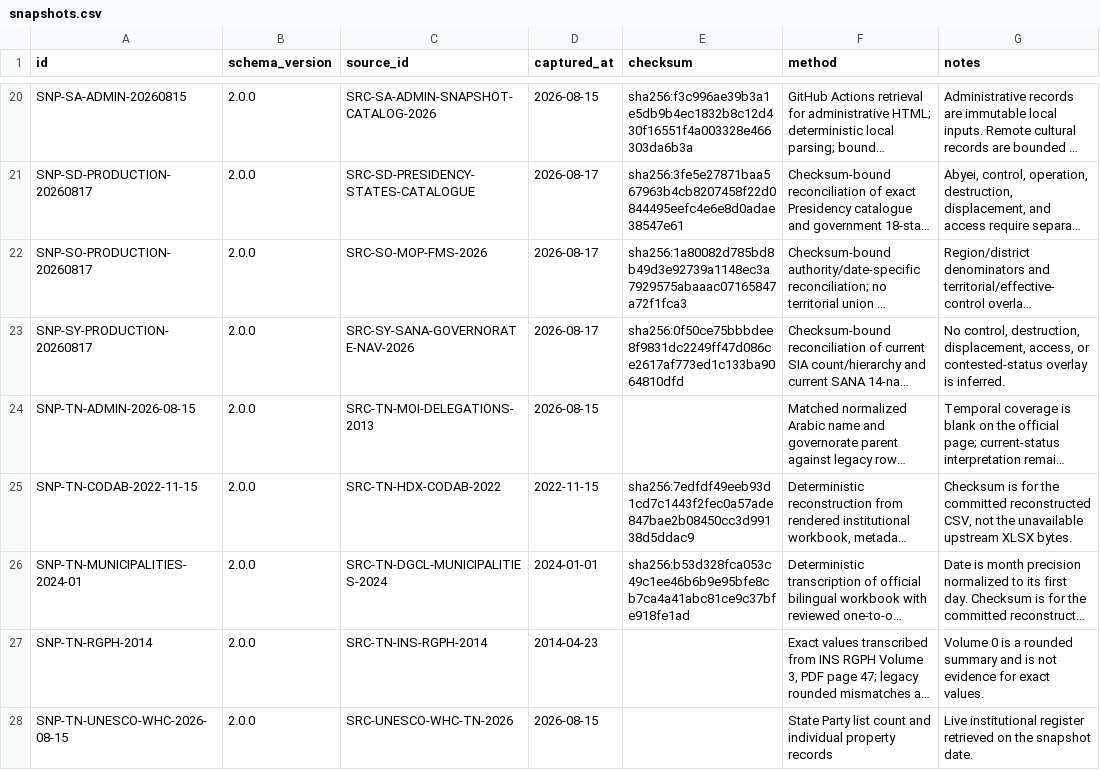
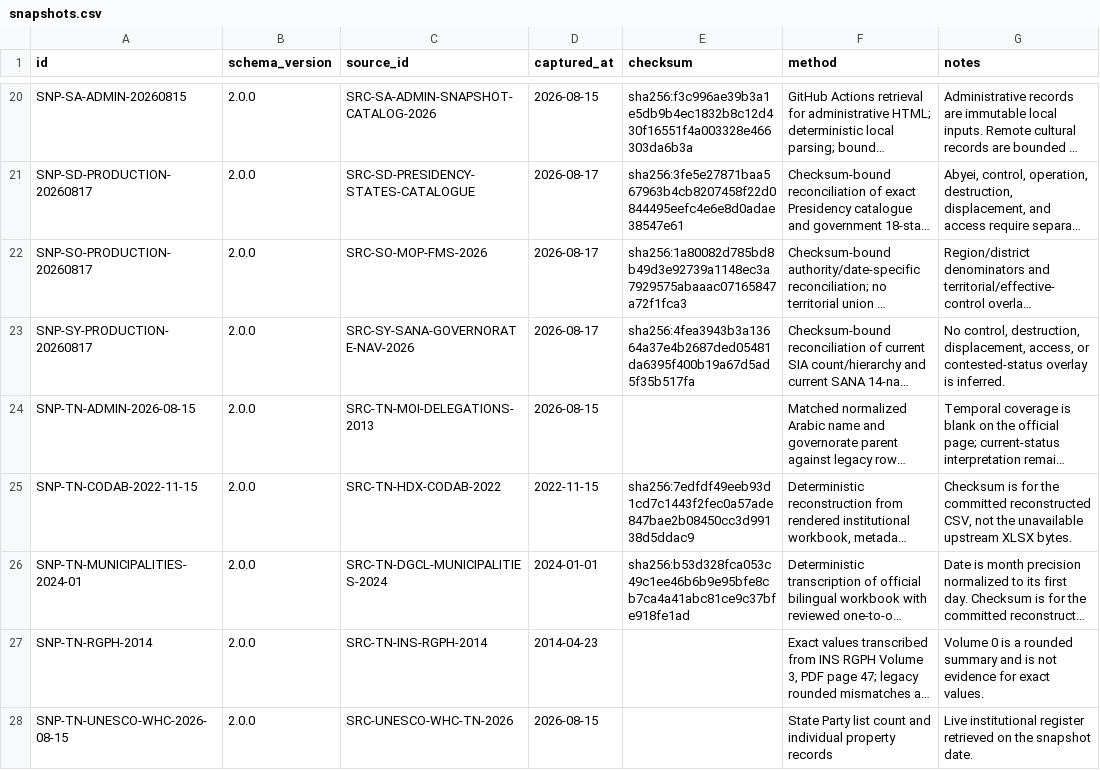
Before and after one commit to hishamalmushrea-cloud/arab, a CSV file: generated/csv/snapshots.csv, drawn as a sheet; only a part is shown, gaps mark what is left out; long unchanged cells end in …; the diff names each change by its address in the sheet, - before the commit and + after, or states it on an @@ line.

```diff
--- a/generated/csv/snapshots.csv
+++ b/generated/csv/snapshots.csv
-E23 (checksum): sha256:0f50ce75bbbdee8f9831dc2249ff47d086ce2617af773ed1c133ba9064810dfd
+E23 (checksum): sha256:4fea3943b3a13664a37e4b2687ded05481da6395f400b19a67d5ad5f35b517fa
```
Also changed, not shown: generated/csv/sources.csv, 29 other files.
